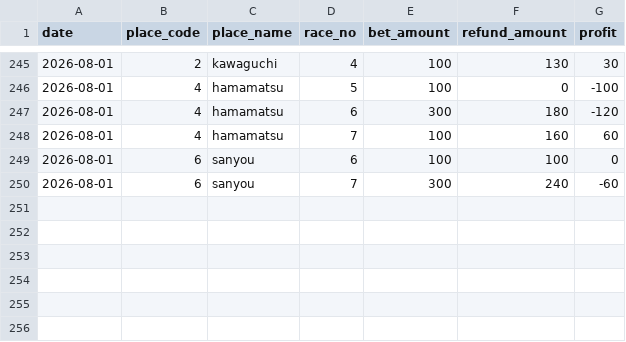
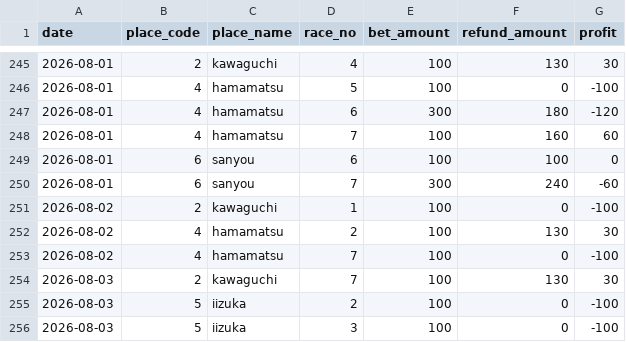
Before and after one commit to Tower2007/auto-racing-ai, a CSV file: data/bet_history.csv, drawn as a sheet; only a part is shown, gaps mark what is left out.

```diff
--- a/data/bet_history.csv
+++ b/data/bet_history.csv
@@ -250 +250,7 @@ date,place_code,place_name,race_no,bet_amount,refund_amount,profit
 2026-08-01,6,sanyou,7,300,240,-60
+2026-08-02,2,kawaguchi,1,100,0,-100
+2026-08-02,4,hamamatsu,2,100,130,30
+2026-08-02,4,hamamatsu,7,100,0,-100
+2026-08-03,2,kawaguchi,7,100,130,30
+2026-08-03,5,iizuka,2,100,0,-100
+2026-08-03,5,iizuka,3,100,0,-100
```
Also changed, not shown: data/bet_history_detail.csv, 2 other files.
